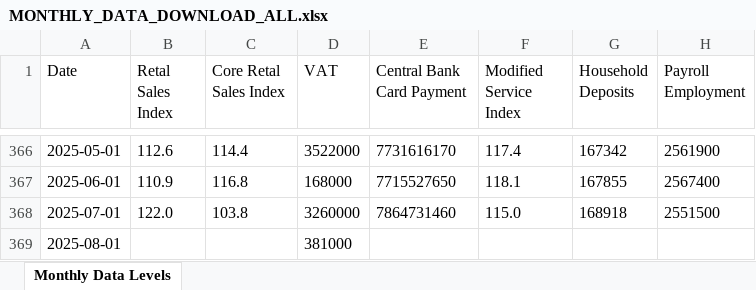
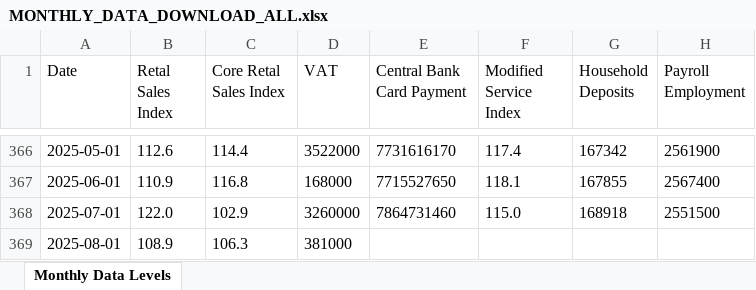
Before and after one commit to mflanagan201/gcal_auto, an Excel workbook: MONTHLY_DATA_DOWNLOAD_ALL.xlsx, sheet Monthly Data Levels, drawn as a sheet; only a part is shown, gaps mark what is left out; values as stored, in another font and other column widths than the file's, no borders; the diff names each change by its address in the sheet, - before the commit and + after, or states it on an @@ line.

Commit message:
Add Inflation_contributions_graph_data.XLSX, Waterfall_graph_data.XLSX, trimmed_graph_data.XLSX, MEGA_DATA_DOWNLOAD.xlsx,VOTEDSPENDING.XLSX,ct.xlsx,tax_revenue.xlsx,MONTHLY_DATA_DOWNLOAD_ALL.xlsx,QUARTERLY_DATA_DOWNLOAD_ALL.xlsx, SUMMARY_EXPORT_DATA_DOWNLOAD.xlsx and EXPORT_DATA_DOWNLOAD_ALL.xlsx

```diff
--- a/MONTHLY_DATA_DOWNLOAD_ALL.xlsx (sheet Monthly Data Levels)
+++ b/MONTHLY_DATA_DOWNLOAD_ALL.xlsx (sheet Monthly Data Levels)
-C368 (Core Retal Sales Index): 103.8
+C368 (Core Retal Sales Index): 102.9
-B369 (Retal Sales Index): (empty)
+B369 (Retal Sales Index): 108.9
-C369 (Core Retal Sales Index): (empty)
+C369 (Core Retal Sales Index): 106.3
```
Also changed, not shown: QUARTERLY_DATA_DOWNLOAD_ALL.xlsx, VOTEDSPENDING.XLSX, 3 other files.
